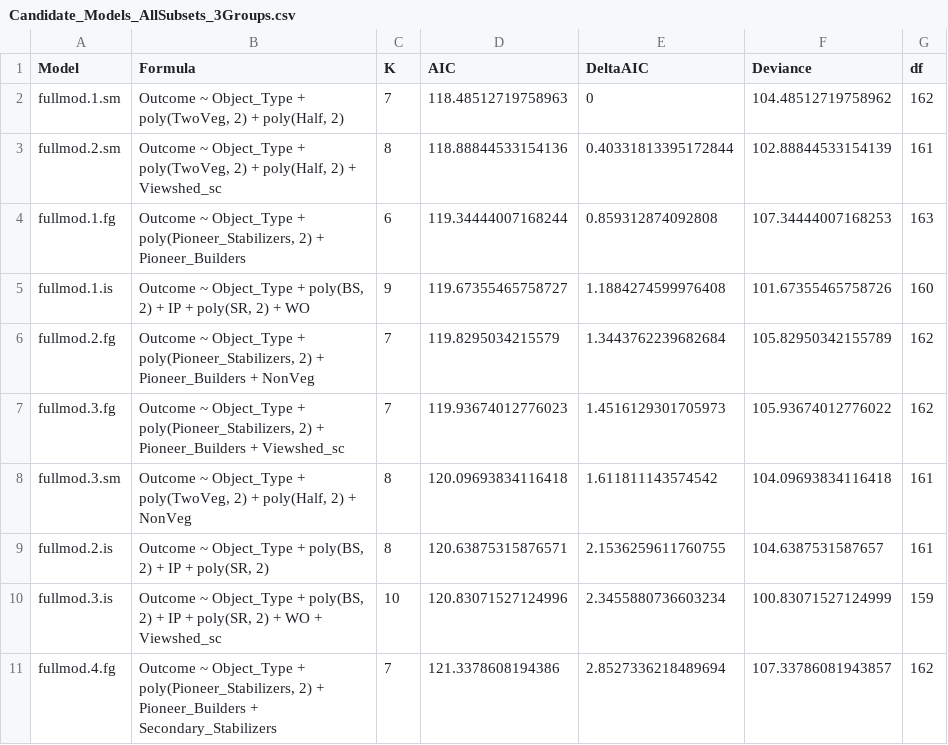
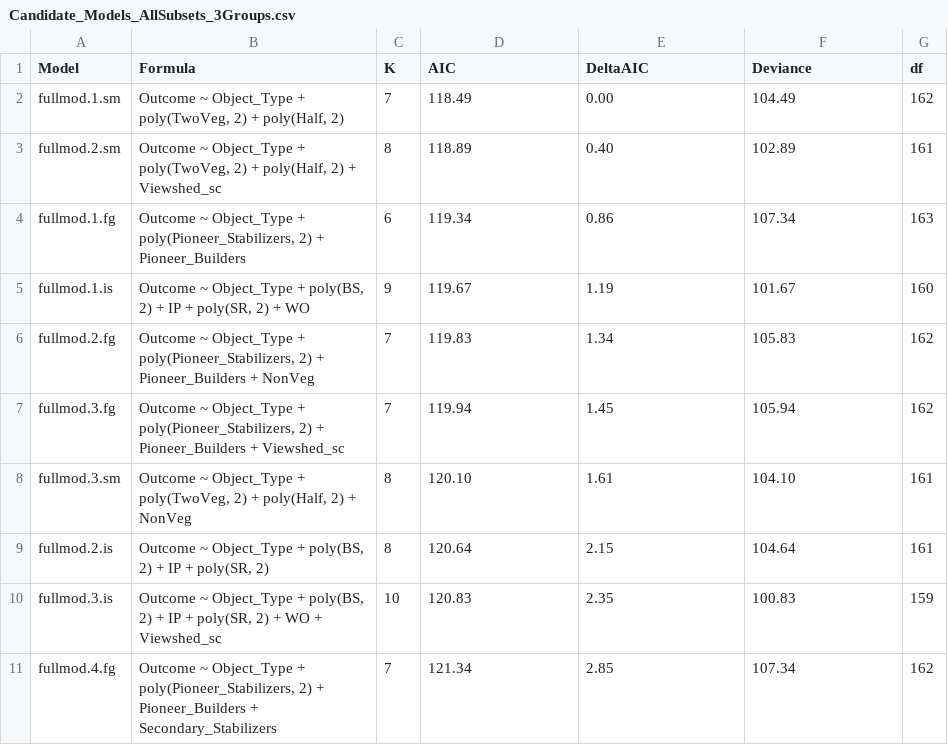
Before and after one commit to stephcoates/snpl-nest-habitat, a CSV file: tables/Candidate_Models_AllSubsets_3Groups.csv, drawn as a sheet; only a part is shown; the diff covers the shown part only.

Commit message:
updated candidate model table for 3 covariate groups

```diff
--- a/tables/Candidate_Models_AllSubsets_3Groups.csv
+++ b/tables/Candidate_Models_AllSubsets_3Groups.csv
@@ -1,11 +1,11 @@
 Model,Formula,K,AIC,DeltaAIC,Deviance,df
-fullmod.1.sm,"Outcome ~ Object_Type + poly(TwoVeg, 2) + poly(Half, 2)",7,118.48512719758963,0,104.48512719758962,162
-fullmod.2.sm,"Outcome ~ Object_Type + poly(TwoVeg, 2) + poly(Half, 2) + Viewshed_sc",8,118.88844533154136,0.40331813395172844,102.88844533154139,161
-fullmod.1.fg,"Outcome ~ Object_Type + poly(Pioneer_Stabilizers, 2) + Pioneer_Builders",6,119.34444007168244,0.859312874092808,107.34444007168253,163
-fullmod.1.is,"Outcome ~ Object_Type + poly(BS, 2) + IP + poly(SR, 2) + WO",9,119.67355465758727,1.1884274599976408,101.67355465758726,160
-fullmod.2.fg,"Outcome ~ Object_Type + poly(Pioneer_Stabilizers, 2) + Pioneer_Builders +      NonVeg",7,119.8295034215579,1.3443762239682684,105.82950342155789,162
-fullmod.3.fg,"Outcome ~ Object_Type + poly(Pioneer_Stabilizers, 2) + Pioneer_Builders +      Viewshed_sc",7,119.93674012776023,1.4516129301705973,105.93674012776022,162
-fullmod.3.sm,"Outcome ~ Object_Type + poly(TwoVeg, 2) + poly(Half, 2) + NonVeg",8,120.09693834116418,1.611811143574542,104.09693834116418,161
-fullmod.2.is,"Outcome ~ Object_Type + poly(BS, 2) + IP + poly(SR, 2)",8,120.63875315876571,2.1536259611760755,104.6387531587657,161
-fullmod.3.is,"Outcome ~ Object_Type + poly(BS, 2) + IP + poly(SR, 2) + WO +      Viewshed_sc",10,120.83071527124996,2.3455880736603234,100.83071527124999,159
-fullmod.4.fg,"Outcome ~ Object_Type + poly(Pioneer_Stabilizers, 2) + Pioneer_Builders +      Secondary_Stabilizers",7,121.3378608194386,2.8527336218489694,107.33786081943857,162
+fullmod.1.sm,"Outcome ~ Object_Type + poly(TwoVeg, 2) + poly(Half, 2)",7,118.49,0.00,104.49,162
+fullmod.2.sm,"Outcome ~ Object_Type + poly(TwoVeg, 2) + poly(Half, 2) + Viewshed_sc",8,118.89,0.40,102.89,161
+fullmod.1.fg,"Outcome ~ Object_Type + poly(Pioneer_Stabilizers, 2) + Pioneer_Builders",6,119.34,0.86,107.34,163
+fullmod.1.is,"Outcome ~ Object_Type + poly(BS, 2) + IP + poly(SR, 2) + WO",9,119.67,1.19,101.67,160
+fullmod.2.fg,"Outcome ~ Object_Type + poly(Pioneer_Stabilizers, 2) + Pioneer_Builders +      NonVeg",7,119.83,1.34,105.83,162
+fullmod.3.fg,"Outcome ~ Object_Type + poly(Pioneer_Stabilizers, 2) + Pioneer_Builders +      Viewshed_sc",7,119.94,1.45,105.94,162
+fullmod.3.sm,"Outcome ~ Object_Type + poly(TwoVeg, 2) + poly(Half, 2) + NonVeg",8,120.10,1.61,104.10,161
+fullmod.2.is,"Outcome ~ Object_Type + poly(BS, 2) + IP + poly(SR, 2)",8,120.64,2.15,104.64,161
+fullmod.3.is,"Outcome ~ Object_Type + poly(BS, 2) + IP + poly(SR, 2) + WO +      Viewshed_sc",10,120.83,2.35,100.83,159
+fullmod.4.fg,"Outcome ~ Object_Type + poly(Pioneer_Stabilizers, 2) + Pioneer_Builders +      Secondary_Stabilizers",7,121.34,2.85,107.34,162
```
Also changed, not shown: 105 edited cells elsewhere in this file.
